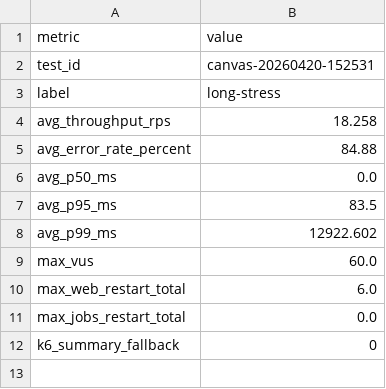
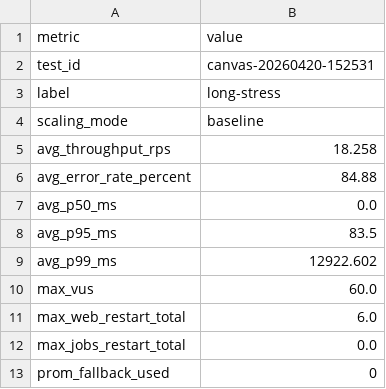
Before and after one commit to giakhanh22024558/canvas-k8s, a CSV file: testing/results/canvas-20260420-152531/summary_long_stress.csv, drawn as a sheet.

Commit message:
Add test results for canvas-20260420-152531

```diff
--- a/testing/results/canvas-20260420-152531/summary_long_stress.csv
+++ b/testing/results/canvas-20260420-152531/summary_long_stress.csv
@@ -3,2 +3,3 @@ test_id,canvas-20260420-152531
 label,long-stress
+scaling_mode,baseline
 avg_throughput_rps,18.258
@@ -11,2 +12,2 @@ max_web_restart_total,6.0
 max_jobs_restart_total,0.0
-k6_summary_fallback,0
+prom_fallback_used,0
```
Also changed, not shown: 1 other file.
